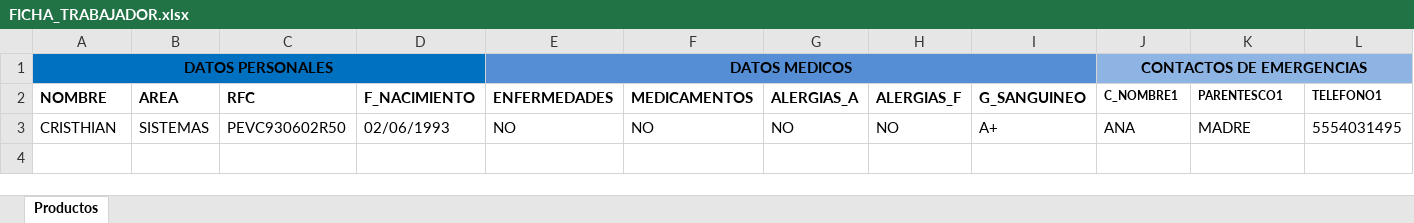
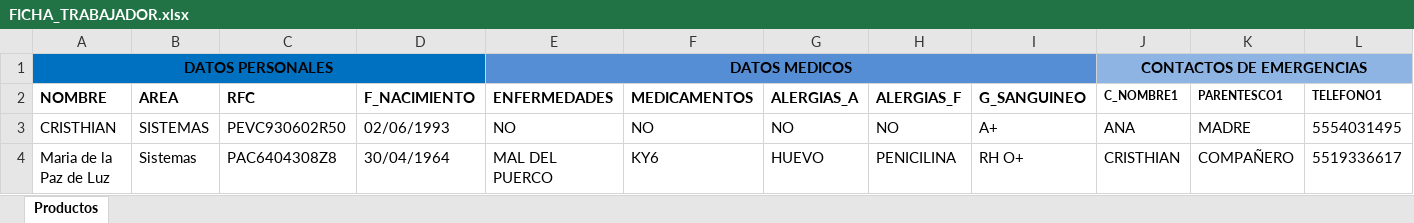
Before and after one commit to Cjvargas182/ficha, an Excel workbook: FICHA_TRABAJADOR.xlsx, sheet Productos, drawn as a sheet; only a part is shown; values as stored, in another font and other column widths than the file's, no borders; rows hold the shown columns only; the diff names each change by its address in the sheet, - before the commit and + after, or states it on an @@ line.

```diff
--- a/FICHA_TRABAJADOR.xlsx (sheet Productos)
+++ b/FICHA_TRABAJADOR.xlsx (sheet Productos)
+row 4: Maria de la Paz de Luz | Sistemas | PAC6404308Z8 | 30/04/1964 | MAL DEL PUERCO | KY6 | HUEVO | PENICILINA | RH O+ | CRISTHIAN | COMPAÑERO | 5519336617
```
Also changed, not shown: 4 other files.
